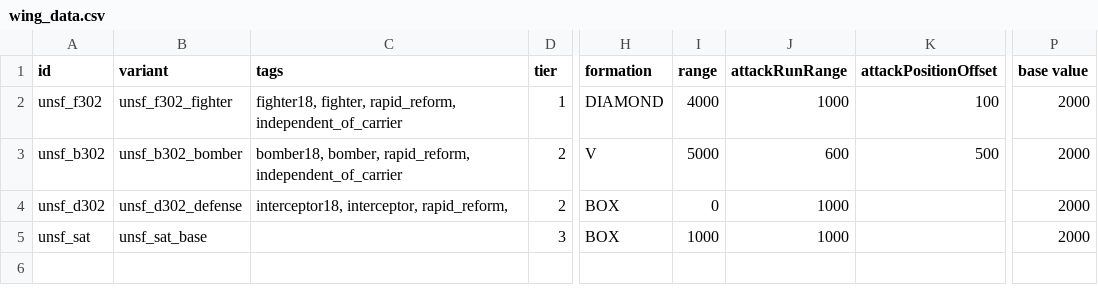
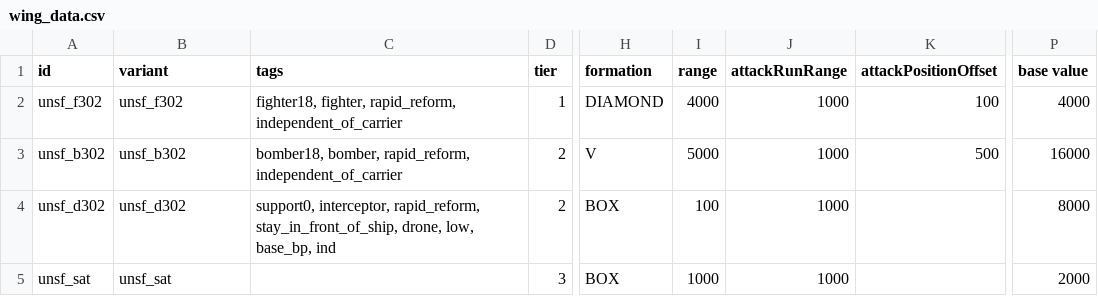
Before and after one commit to Romindous/UNSF, a CSV file: data/hulls/wing_data.csv, drawn as a sheet; only a part is shown, gaps mark what is left out; the diff names each change by its address in the sheet, - before the commit and + after, or states it on an @@ line.

```diff
--- a/data/hulls/wing_data.csv
+++ b/data/hulls/wing_data.csv
-B2 (variant): unsf_f302_fighter
+B2 (variant): unsf_f302
-P2 (base value): 2000
+P2 (base value): 4000
-B3 (variant): unsf_b302_bomber
+B3 (variant): unsf_b302
-J3 (attackRunRange): 600
+J3 (attackRunRange): 1000
-P3 (base value): 2000
+P3 (base value): 16000
-B4 (variant): unsf_d302_defense
+B4 (variant): unsf_d302
-C4 (tags): interceptor18, interceptor, rapid_reform,
+C4 (tags): support0, interceptor, rapid_reform, stay_in_front_of_ship, drone, low, base_bp, ind
-I4 (range): 0
+I4 (range): 100
-P4 (base value): 2000
+P4 (base value): 8000
-B5 (variant): unsf_sat_base
+B5 (variant): unsf_sat
```
Also changed, not shown: data/weapons/weapon_data – kópia.csv, data/weapons/weapon_data.csv, 42 other files.
